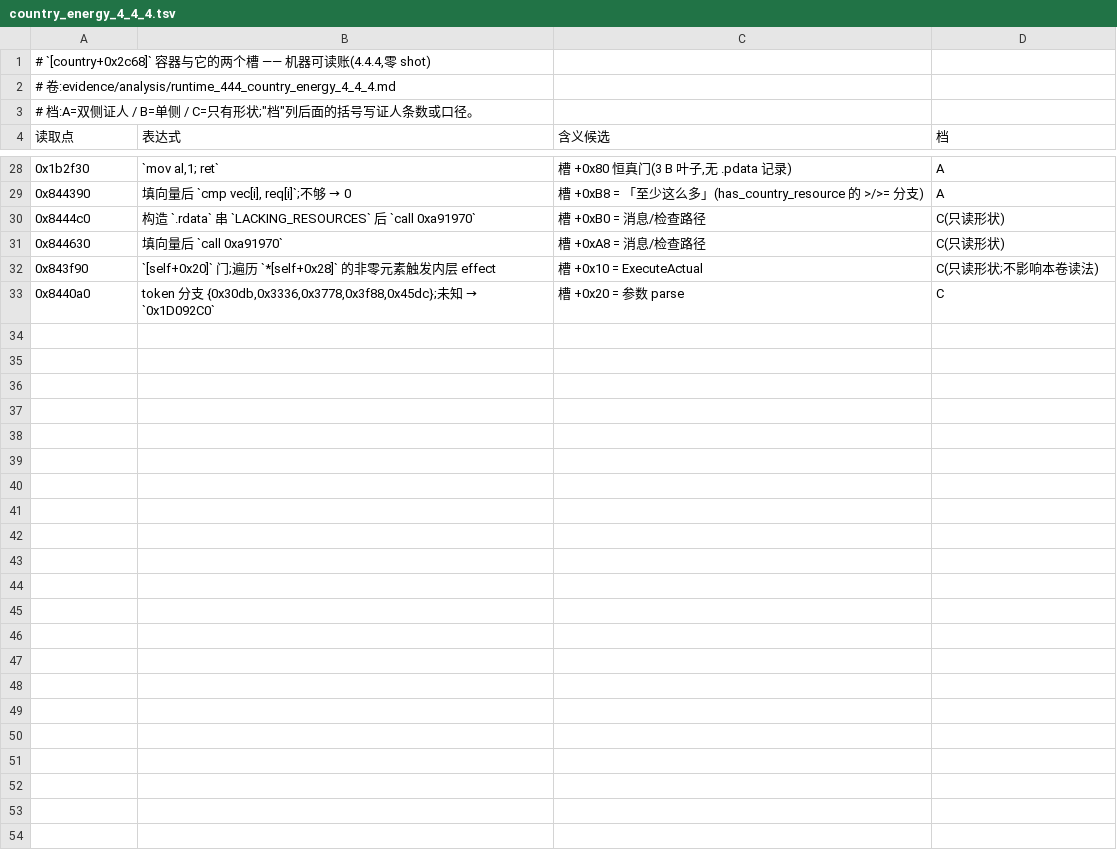
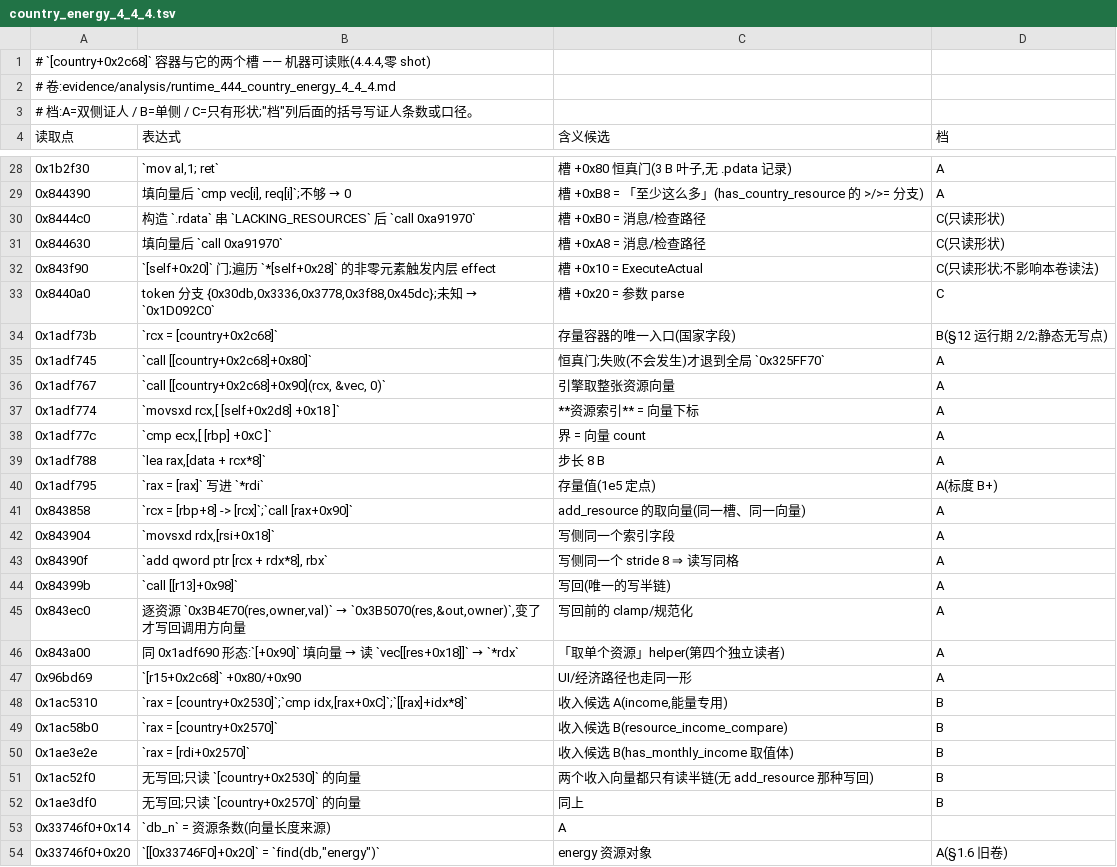
Before and after one commit to loficore/Neo-Stellaris, a TSV file: evidence/xrefs/country_energy_4_4_4.tsv, drawn as a sheet; only a part is shown, gaps mark what is left out.

Commit message:
evidence(energy): 存量 vs 收入的容器之争 + 判决(cached_scalar_named / must_call_vtable)

```diff
--- a/evidence/xrefs/country_energy_4_4_4.tsv
+++ b/evidence/xrefs/country_energy_4_4_4.tsv
@@ -33 +33,22 @@
 0x8440a0	token 分支 {0x30db,0x3336,0x3778,0x3f88,0x45dc};未知 → `0x1D092C0`	槽 +0x20 = 参数 parse	C
+0x1adf73b	`rcx = [country+0x2c68]`	存量容器的唯一入口(国家字段)	B(§12 运行期 2/2;静态无写点)
+0x1adf745	`call [[country+0x2c68]+0x80]`	恒真门;失败(不会发生)才退到全局 `0x325FF70`	A
+0x1adf767	`call [[country+0x2c68]+0x90](rcx, &vec, 0)`	引擎取整张资源向量	A
+0x1adf774	`movsxd rcx,[ [self+0x2d8] +0x18 ]`	**资源索引** = 向量下标	A
+0x1adf77c	`cmp ecx,[ [rbp] +0xC ]`	界 = 向量 count	A
+0x1adf788	`lea rax,[data + rcx*8]`	步长 8 B	A
+0x1adf795	`rax = [rax]` 写进 `*rdi`	存量值(1e5 定点)	A(标度 B+)
+0x843858	`rcx = [rbp+8] -> [rcx]`;`call [rax+0x90]`	add_resource 的取向量(同一槽、同一向量)	A
+0x843904	`movsxd rdx,[rsi+0x18]`	写侧同一个索引字段	A
+0x84390f	`add qword ptr [rcx + rdx*8], rbx`	写侧同一个 stride 8 ⇒ 读写同格	A
+0x84399b	`call [[r13]+0x98]`	写回(唯一的写半链)	A
+0x843ec0	逐资源 `0x3B4E70(res,owner,val)` → `0x3B5070(res,&out,owner)`,变了才写回调用方向量	写回前的 clamp/规范化	A
+0x843a00	同 0x1adf690 形态:`[+0x90]` 填向量 → 读 `vec[[res+0x18]]` → `*rdx`	「取单个资源」helper(第四个独立读者)	A
+0x96bd69	`[r15+0x2c68]` +0x80/+0x90	UI/经济路径也走同一形	A
+0x1ac5310	`rax = [country+0x2530]`;`cmp idx,[rax+0xC]`;`[[rax]+idx*8]`	收入候选 A(income,能量专用)	B
+0x1ac58b0	`rax = [country+0x2570]`	收入候选 B(resource_income_compare)	B
+0x1ae3e2e	`rax = [rdi+0x2570]`	收入候选 B(has_monthly_income 取值体)	B
+0x1ac52f0	无写回;只读 `[country+0x2530]` 的向量	两个收入向量都只有读半链(无 add_resource 那种写回)	B
+0x1ae3df0	无写回;只读 `[country+0x2570]` 的向量	同上	B
+0x33746f0+0x14	`db_n` = 资源条数(向量长度来源)	A
+0x33746f0+0x20	`[[0x33746F0]+0x20]` = `find(db,"energy")`	energy 资源对象	A(§1.6 旧卷)
```
Also changed, not shown: 1 other file.
